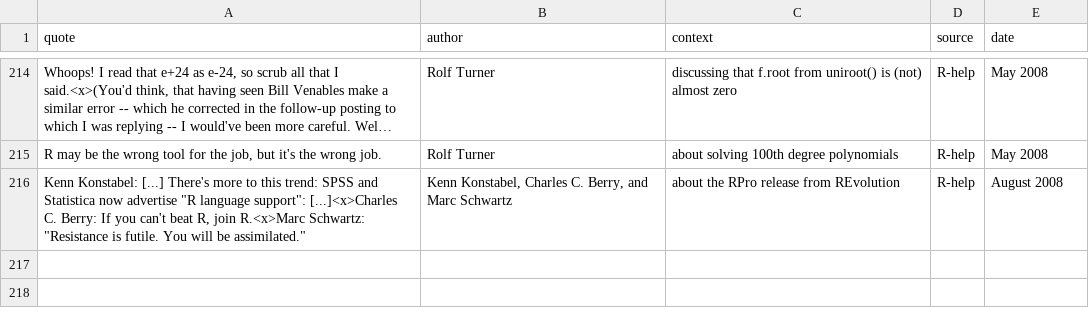
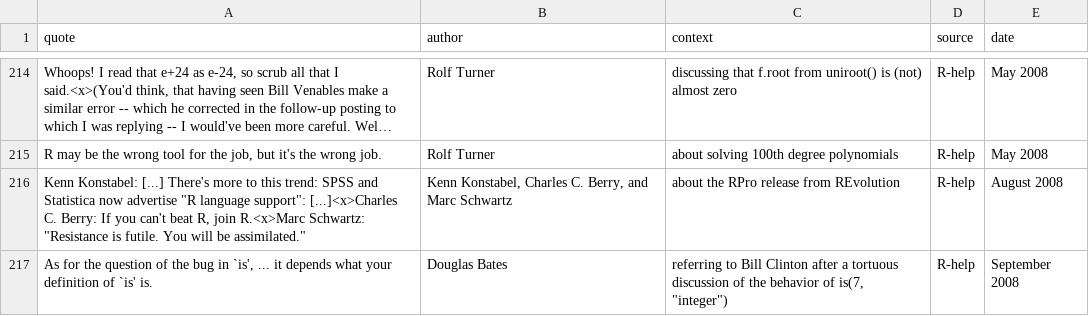
Before and after one commit to r-forge/fortunes, a CSV file: pkg/inst/fortunes/fortunes.csv, drawn as a sheet; only a part is shown, gaps mark what is left out; long unchanged cells end in …; the diff names each change by its address in the sheet, - before the commit and + after, or states it on an @@ line.

Commit message:
new Bill Clinton fortune
git-svn-id: svn://svn.r-forge.r-project.org/svnroot/fortunes@245 edb9625f-4e0d-4859-8d74-9fd3b1da38cb

```diff
--- a/pkg/inst/fortunes/fortunes.csv
+++ b/pkg/inst/fortunes/fortunes.csv
+row 217: As for the question of the bug in `is', ... it depends what your definition of `is' is. | Douglas Bates | referring to Bill Clinton after a tortuous discussion of the behavior of is(7, "integer") | R-help | September 2008
```
